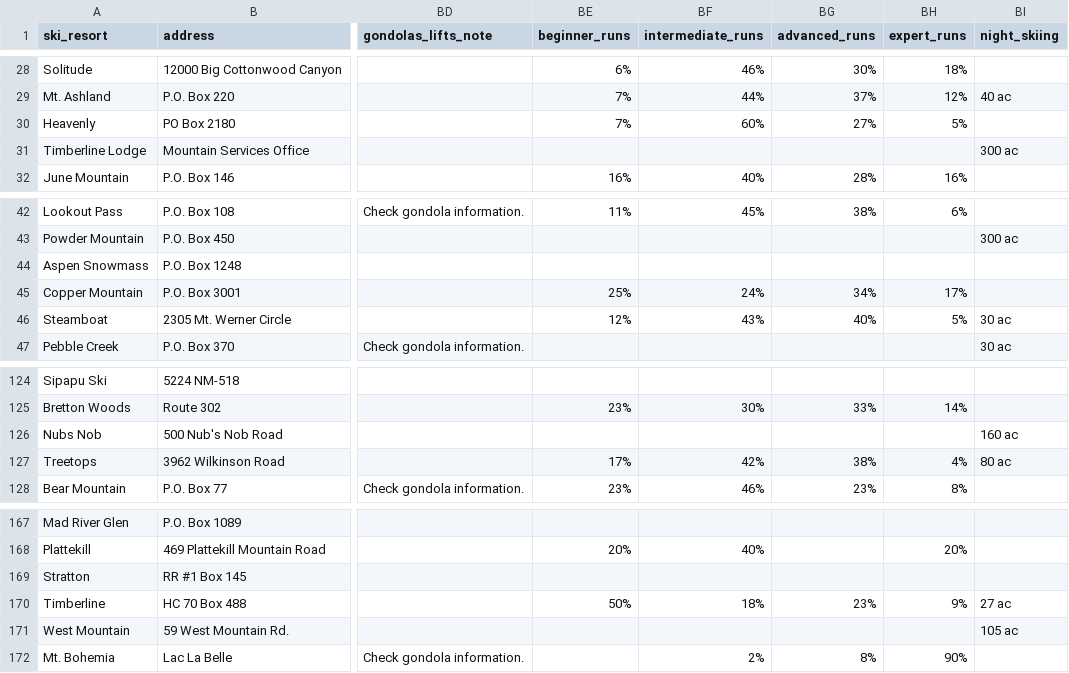
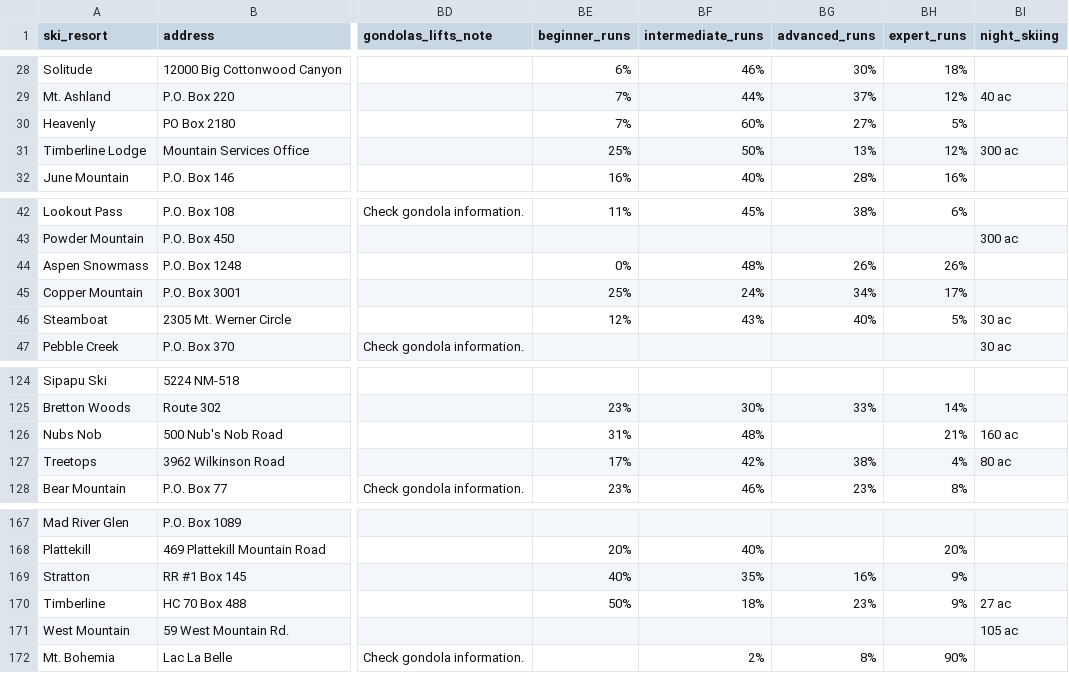
Before and after one commit to stephcia/ski-recommendation-system, a CSV file: data/scraping/OnTheSnow_Scrape_2_280523.csv, drawn as a sheet; only a part is shown, gaps mark what is left out; the diff names each change by its address in the sheet, - before the commit and + after, or states it on an @@ line.

```diff
--- a/data/scraping/OnTheSnow_Scrape_2_280523.csv
+++ b/data/scraping/OnTheSnow_Scrape_2_280523.csv
-BE31 (beginner_runs): (empty)
+BE31 (beginner_runs): 25%
-BF31 (intermediate_runs): (empty)
+BF31 (intermediate_runs): 50%
-BG31 (advanced_runs): (empty)
+BG31 (advanced_runs): 13%
-BH31 (expert_runs): (empty)
+BH31 (expert_runs): 12%
-BE44 (beginner_runs): (empty)
+BE44 (beginner_runs): 0%
-BF44 (intermediate_runs): (empty)
+BF44 (intermediate_runs): 48%
-BG44 (advanced_runs): (empty)
+BG44 (advanced_runs): 26%
-BH44 (expert_runs): (empty)
+BH44 (expert_runs): 26%
-BE126 (beginner_runs): (empty)
+BE126 (beginner_runs): 31%
-BF126 (intermediate_runs): (empty)
+BF126 (intermediate_runs): 48%
-BH126 (expert_runs): (empty)
+BH126 (expert_runs): 21%
-BE169 (beginner_runs): (empty)
+BE169 (beginner_runs): 40%
-BF169 (intermediate_runs): (empty)
+BF169 (intermediate_runs): 35%
-BG169 (advanced_runs): (empty)
+BG169 (advanced_runs): 16%
-BH169 (expert_runs): (empty)
+BH169 (expert_runs): 9%
```
Also changed, not shown: data/cleaned_data_exports/final_content_df.csv, data/cleaned_data_exports/scraped_feature_df.csv, 17 other files.
